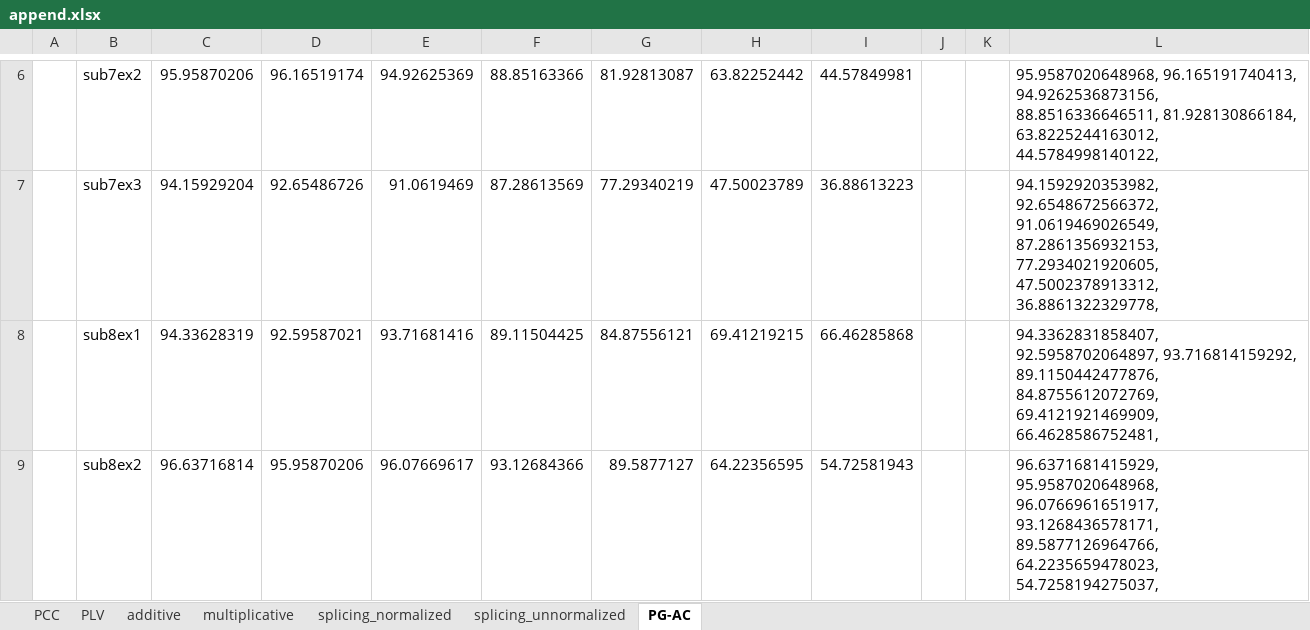
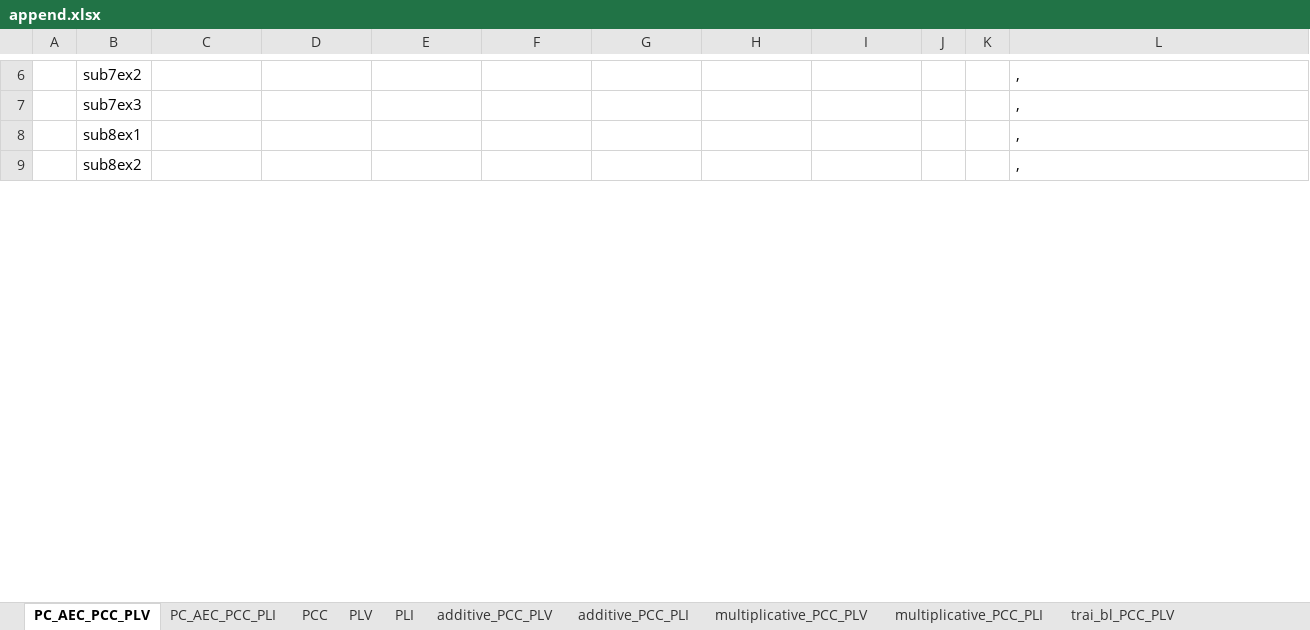
Before and after one commit to Malcolm-XY/feature_fusion_PCCxSigmoid-PLV-, an Excel workbook: results_cnn_subnetwork_evaluation/append.xlsx, sheet PC_AEC_PCC_PLV, drawn as a sheet; only a part is shown, gaps mark what is left out; values as stored, in another font and other column widths than the file's, no borders; the diff covers the shown part only; the diff names each change by its address in the sheet, - before the commit and + after, or states it on an @@ line.

```diff
--- a/results_cnn_subnetwork_evaluation/append.xlsx (sheet PC_AEC_PCC_PLV)
+++ b/results_cnn_subnetwork_evaluation/append.xlsx (sheet PC_AEC_PCC_PLV)
-sheet tab: additive
+sheet tab: additive_PCC_PLV
-sheet tab: multiplicative
+sheet tab: multiplicative_PCC_PLV
-sheet tab: splicing_unnormalized
+sheet tab: trai_bl_PCC_PLV
-sheet tab: PG-AC
+sheet tab: PC_AEC_PCC_PLV
-sheet tab: splicing_normalized
+sheet tab: PC_AEC_PCC_PLI
+sheet tab: PLI
+sheet tab: additive_PCC_PLI
+sheet tab: multiplicative_PCC_PLI
@@ sheet tab order changed: PC_AEC_PCC_PLV | PC_AEC_PCC_PLI | PCC | PLV | PLI | additive_PCC_PLV | additive_PCC_PLI | multiplicative_PCC_PLV | multiplicative_PCC_PLI | trai_bl_PCC_PLV @@
-C6: 95.95870206
+C6: (empty)
-D6: 96.16519174
+D6: (empty)
-E6: 94.92625369
+E6: (empty)
-F6: 88.85163366
+F6: (empty)
-G6: 81.92813087
+G6: (empty)
-H6: 63.82252442
+H6: (empty)
-I6: 44.57849981
+I6: (empty)
-L6: 95.9587020648968, 96.165191740413, 94.9262536873156, 88.8516336646511, 81.928130866184, 63.8225244163012, 44.5784998140122,
+L6: ,
-C7: 94.15929204
+C7: (empty)
-D7: 92.65486726
+D7: (empty)
-E7: 91.0619469
+E7: (empty)
-F7: 87.28613569
+F7: (empty)
-G7: 77.29340219
+G7: (empty)
-H7: 47.50023789
+H7: (empty)
-I7: 36.88613223
+I7: (empty)
-L7: 94.1592920353982, 92.6548672566372, 91.0619469026549, 87.2861356932153, 77.2934021920605, 47.5002378913312, 36.8861322329778,
+L7: ,
-C8: 94.33628319
+C8: (empty)
-D8: 92.59587021
+D8: (empty)
-E8: 93.71681416
+E8: (empty)
-F8: 89.11504425
+F8: (empty)
-G8: 84.87556121
+G8: (empty)
-H8: 69.41219215
+H8: (empty)
-I8: 66.46285868
+I8: (empty)
-L8: 94.3362831858407, 92.5958702064897, 93.716814159292, 89.1150442477876, 84.8755612072769, 69.4121921469909, 66.4628586752481,
+L8: ,
-C9: 96.63716814
+C9: (empty)
-D9: 95.95870206
+D9: (empty)
-E9: 96.07669617
+E9: (empty)
-F9: 93.12684366
+F9: (empty)
-G9: 89.5877127
+G9: (empty)
-H9: 64.22356595
+H9: (empty)
-I9: 54.72581943
+I9: (empty)
-L9: 96.6371681415929, 95.9587020648968, 96.0766961651917, 93.1268436578171, 89.5877126964766, 64.2235659478023, 54.7258194275037,
+L9: ,
```
Also changed, not shown: 208 edited cells elsewhere in this sheet, sheet trai_bl_PCC_PLV, sheet multiplicative_PCC_PLV, sheet additive_PCC_PLV, other sheet tabs, results_cnn_subnetwork_evaluation/competitors_f(AEC,PS)/cnn_evaluation(stress_test)_type-additive_nm_basis-True_nm_modifier-False.xlsx, results_cnn_subnetwork_evaluation/competitors_f(AEC,PS)/cnn_evaluation(stress_test)_type-diagonal_blocking_nm_basis-False_nm_modifier-False.xlsx, 22 other files.
